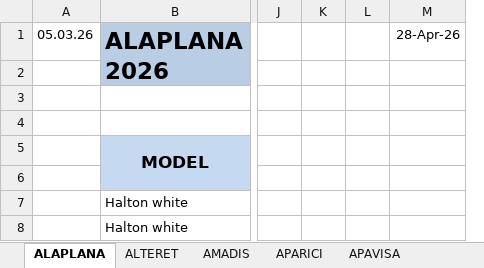
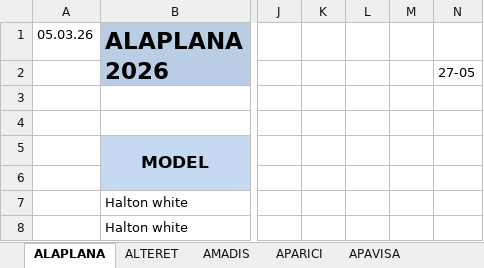
Before and after one commit to annaMontoliu/italgres-buscador-react-vite, an Excel workbook: public/docs/tarifa-italgres.xlsx, sheet ALAPLANA, drawn as a sheet; only a part is shown, gaps mark what is left out; values as stored, in another font and other column widths than the file's, no borders; removed rows and columns are numbered as before the commit, all else as after; the diff names each change by its address in the sheet, - before the commit and + after, or states it on an @@ line.

```diff
--- a/public/docs/tarifa-italgres.xlsx (sheet ALAPLANA)
+++ b/public/docs/tarifa-italgres.xlsx (sheet ALAPLANA)
-column M (28-Apr-26), empty
+column M, empty
+column N, row 2: 27-05
```
Also changed, not shown: sheet GRESPANIA, sheet NATUCER.
